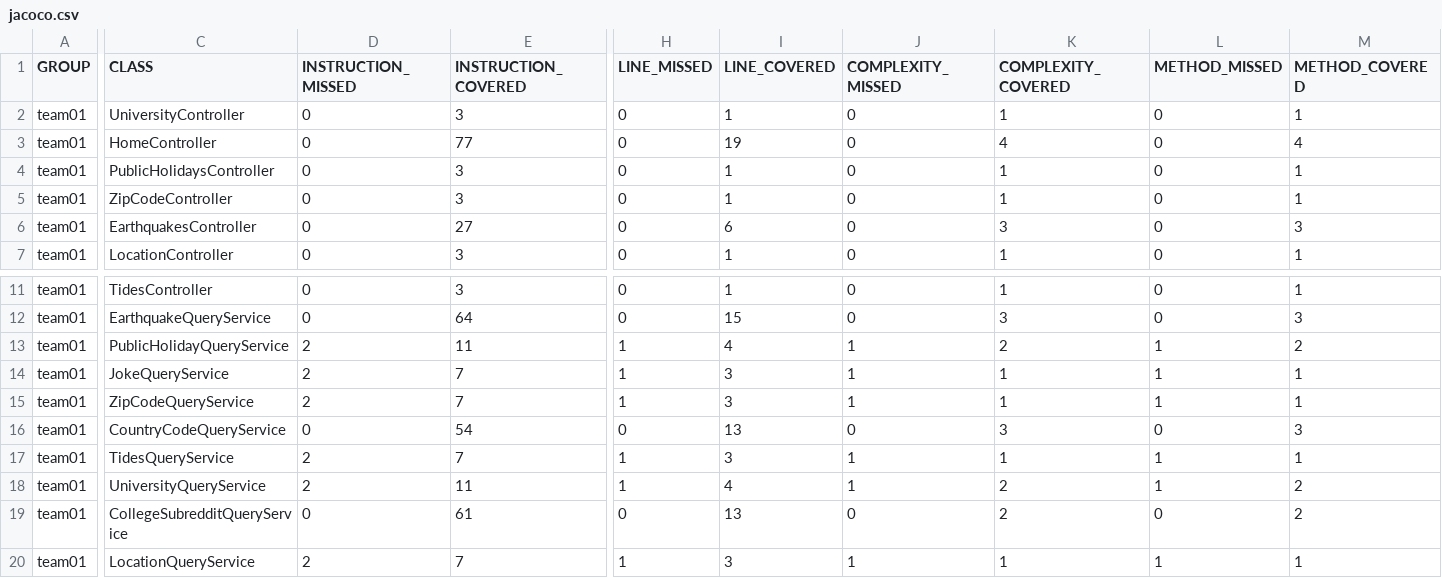
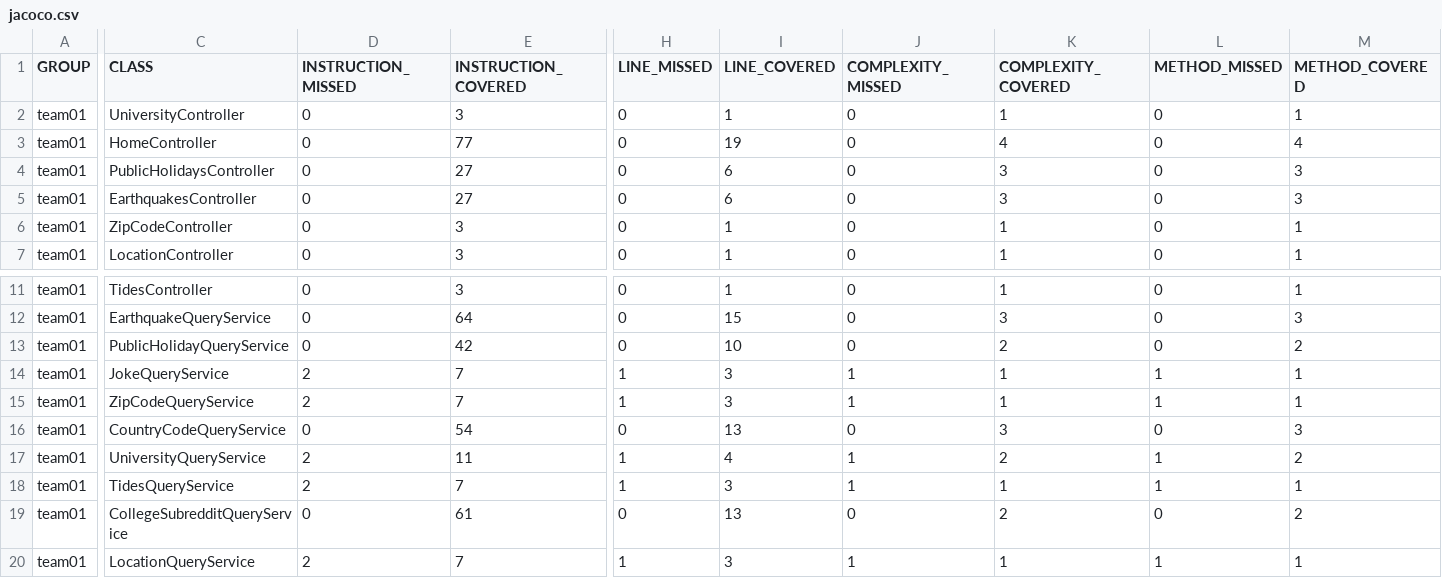
Before and after one commit to ucsb-cs156-w24/team01-w24-7pm-1, a CSV file: jacoco/jacoco.csv, drawn as a sheet; only a part is shown, gaps mark what is left out; the diff names each change by its address in the sheet, - before the commit and + after, or states it on an @@ line.

Commit message:
Deploying to gh-pages from @ ucsb-cs156-w24/team01-w24-7pm-1@cb28c432e4f2852eeb4009c671720fc34980b82e 🚀

```diff
--- a/jacoco/jacoco.csv
+++ b/jacoco/jacoco.csv
-E4 (INSTRUCTION_COVERED): 3
+E4 (INSTRUCTION_COVERED): 27
-I4 (LINE_COVERED): 1
+I4 (LINE_COVERED): 6
-K4 (COMPLEXITY_COVERED): 1
+K4 (COMPLEXITY_COVERED): 3
-M4 (METHOD_COVERED): 1
+M4 (METHOD_COVERED): 3
@@ row 6 moved to row 5: team01 @@
-D13 (INSTRUCTION_MISSED): 2
+D13 (INSTRUCTION_MISSED): 0
-E13 (INSTRUCTION_COVERED): 11
+E13 (INSTRUCTION_COVERED): 42
-H13 (LINE_MISSED): 1
+H13 (LINE_MISSED): 0
-I13 (LINE_COVERED): 4
+I13 (LINE_COVERED): 10
-J13 (COMPLEXITY_MISSED): 1
+J13 (COMPLEXITY_MISSED): 0
-L13 (METHOD_MISSED): 1
+L13 (METHOD_MISSED): 0
@@ row 18 moved to row 17: team01 @@
```
Also changed, not shown: 11 other files.
